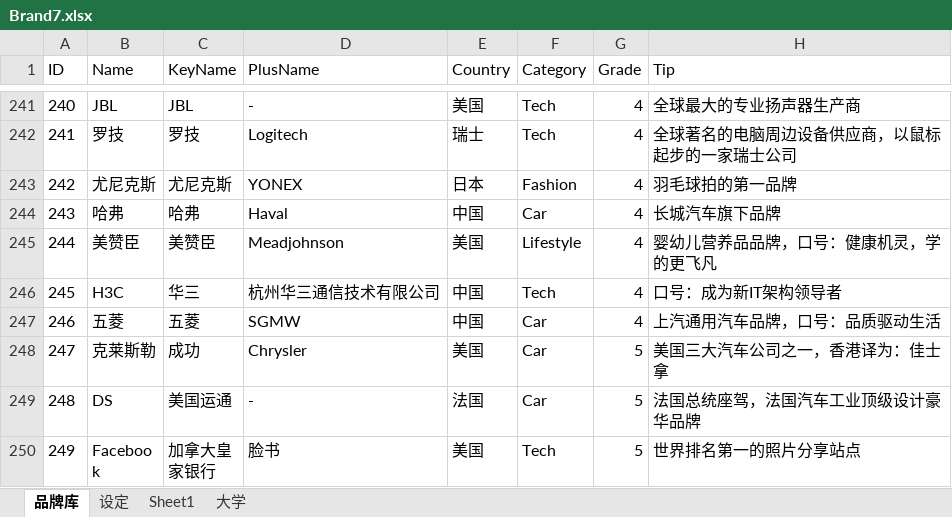
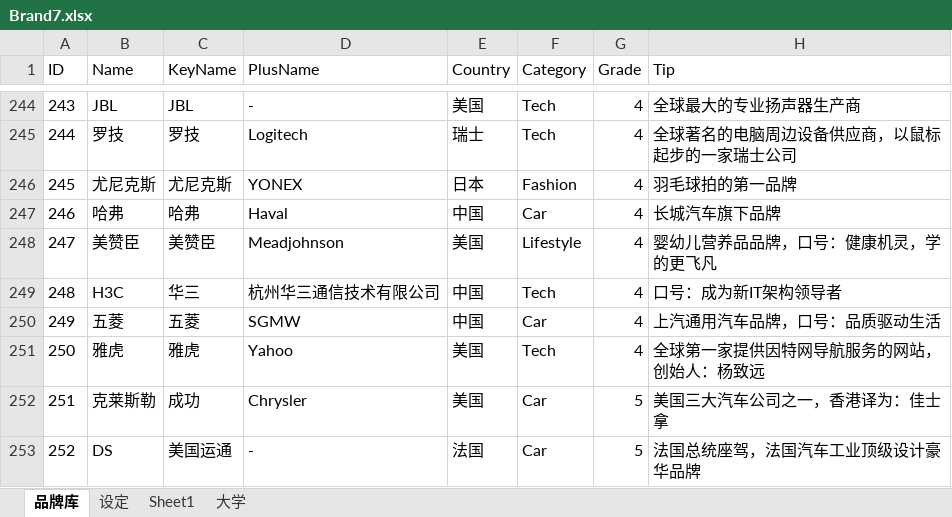
Before and after one commit to CodecWang/Brand7UWP, an Excel workbook: Brand7/DataSource/Brand7.xlsx, sheet 品牌库, drawn as a sheet; only a part is shown, gaps mark what is left out; the shorter side is filled out with more unchanged rows; values as stored, in another font and other column widths than the file's, no borders; conditional formats not drawn; the diff covers the shown part only; the diff names each change by its address in the sheet, - before the commit and + after, or states it on an @@ line.

```diff
--- a/Brand7/DataSource/Brand7.xlsx (sheet 品牌库)
+++ b/Brand7/DataSource/Brand7.xlsx (sheet 品牌库)
@@ column A (ID) renumbered between rows 168 and 497 @@
+row 251: 250 | 雅虎 | 雅虎 | Yahoo | 美国 | Tech | 4 | 全球第一家提供因特网导航服务的网站，创始人：杨致远
```
Also changed, not shown: 17 added rows elsewhere in this sheet, 40 other files.
